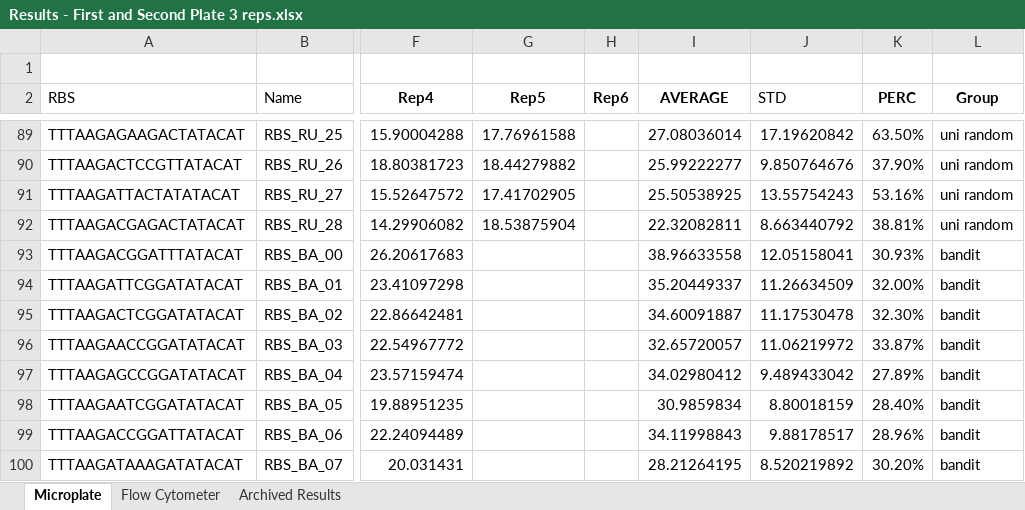
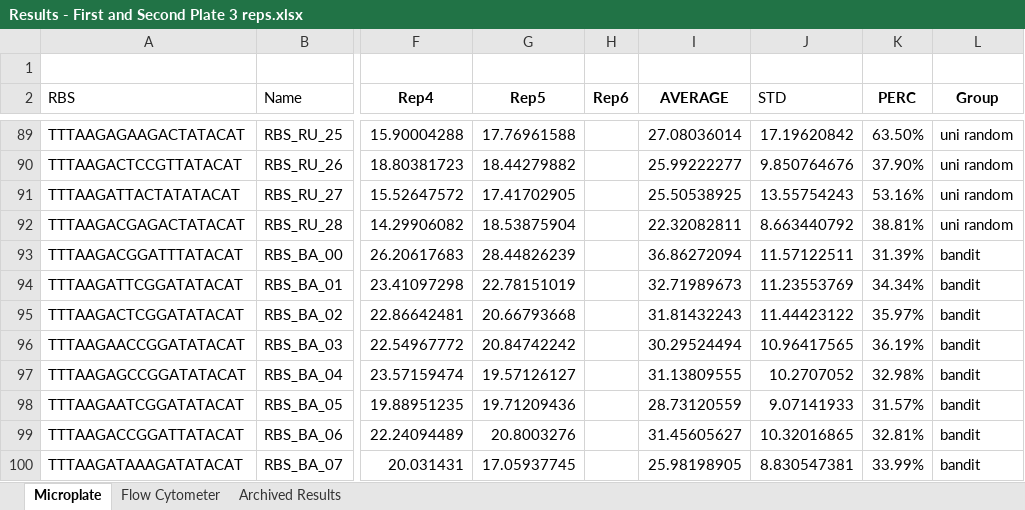
Before and after one commit to mholowko/Solaris, an Excel workbook: data/First_round_results/Results - First and Second Plate 3 reps.xlsx, sheet Microplate, drawn as a sheet; only a part is shown, gaps mark what is left out; values as stored, in another font and other column widths than the file's, no borders; conditional formats not drawn; the diff covers the shown part only; the diff names each change by its address in the sheet, - before the commit and + after, or states it on an @@ line.

Commit message:
Updated results.

```diff
--- a/data/First_round_results/Results - First and Second Plate 3 reps.xlsx (sheet Microplate)
+++ b/data/First_round_results/Results - First and Second Plate 3 reps.xlsx (sheet Microplate)
-G93 (Rep5): (empty)
+G93 (Rep5): 28.44826239
-I93 (AVERAGE): 38.96633558
+I93 (AVERAGE): 36.86272094
-J93 (STD): 12.05158041
+J93 (STD): 11.57122511
-K93 (PERC): 30.93%
+K93 (PERC): 31.39%
-G94 (Rep5): (empty)
+G94 (Rep5): 22.78151019
-I94 (AVERAGE): 35.20449337
+I94 (AVERAGE): 32.71989673
-J94 (STD): 11.26634509
+J94 (STD): 11.23553769
-K94 (PERC): 32.00%
+K94 (PERC): 34.34%
-G95 (Rep5): (empty)
+G95 (Rep5): 20.66793668
-I95 (AVERAGE): 34.60091887
+I95 (AVERAGE): 31.81432243
-J95 (STD): 11.17530478
+J95 (STD): 11.44423122
-K95 (PERC): 32.30%
+K95 (PERC): 35.97%
-G96 (Rep5): (empty)
+G96 (Rep5): 20.84742242
-I96 (AVERAGE): 32.65720057
+I96 (AVERAGE): 30.29524494
-J96 (STD): 11.06219972
+J96 (STD): 10.96417565
-K96 (PERC): 33.87%
+K96 (PERC): 36.19%
-G97 (Rep5): (empty)
+G97 (Rep5): 19.57126127
-I97 (AVERAGE): 34.02980412
+I97 (AVERAGE): 31.13809555
-J97 (STD): 9.489433042
+J97 (STD): 10.2707052
-K97 (PERC): 27.89%
+K97 (PERC): 32.98%
-G98 (Rep5): (empty)
+G98 (Rep5): 19.71209436
-I98 (AVERAGE): 30.9859834
+I98 (AVERAGE): 28.73120559
-J98 (STD): 8.80018159
+J98 (STD): 9.07141933
-K98 (PERC): 28.40%
+K98 (PERC): 31.57%
-G99 (Rep5): (empty)
+G99 (Rep5): 20.8003276
-I99 (AVERAGE): 34.11998843
+I99 (AVERAGE): 31.45605627
-J99 (STD): 9.88178517
+J99 (STD): 10.32016865
-K99 (PERC): 28.96%
+K99 (PERC): 32.81%
-G100 (Rep5): (empty)
+G100 (Rep5): 17.05937745
-I100 (AVERAGE): 28.21264195
+I100 (AVERAGE): 25.98198905
-J100 (STD): 8.520219892
+J100 (STD): 8.830547381
-K100 (PERC): 30.20%
+K100 (PERC): 33.99%
```
Also changed, not shown: 319 edited cells and cell formats elsewhere in this sheet, 3 other files.
